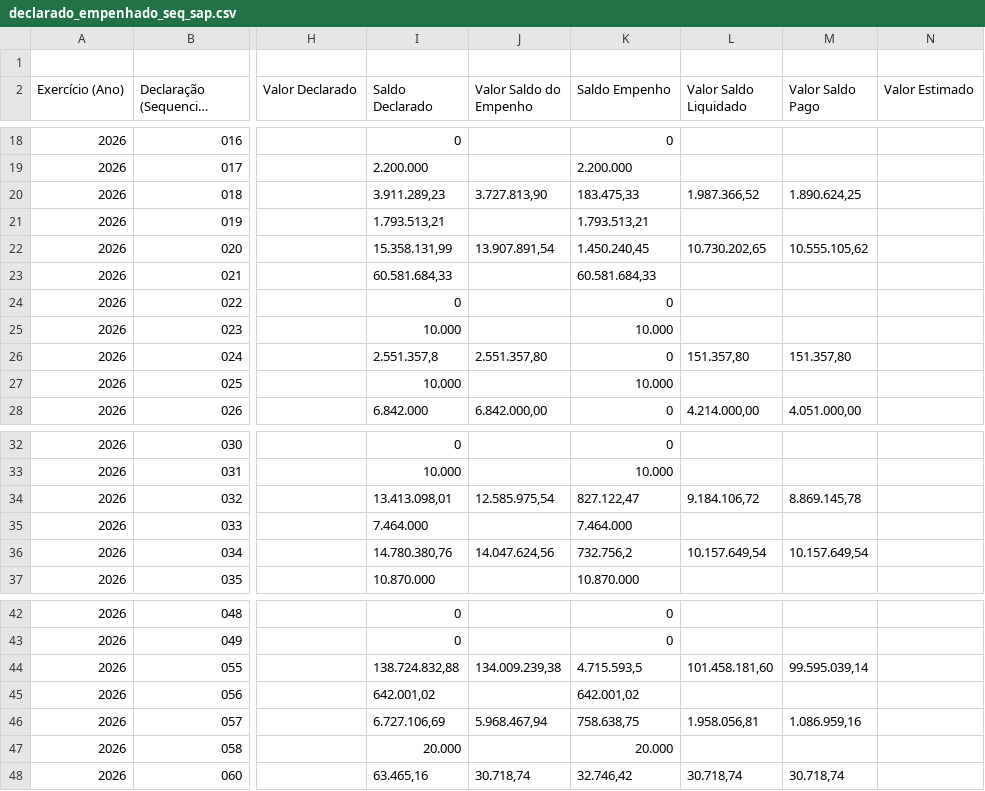
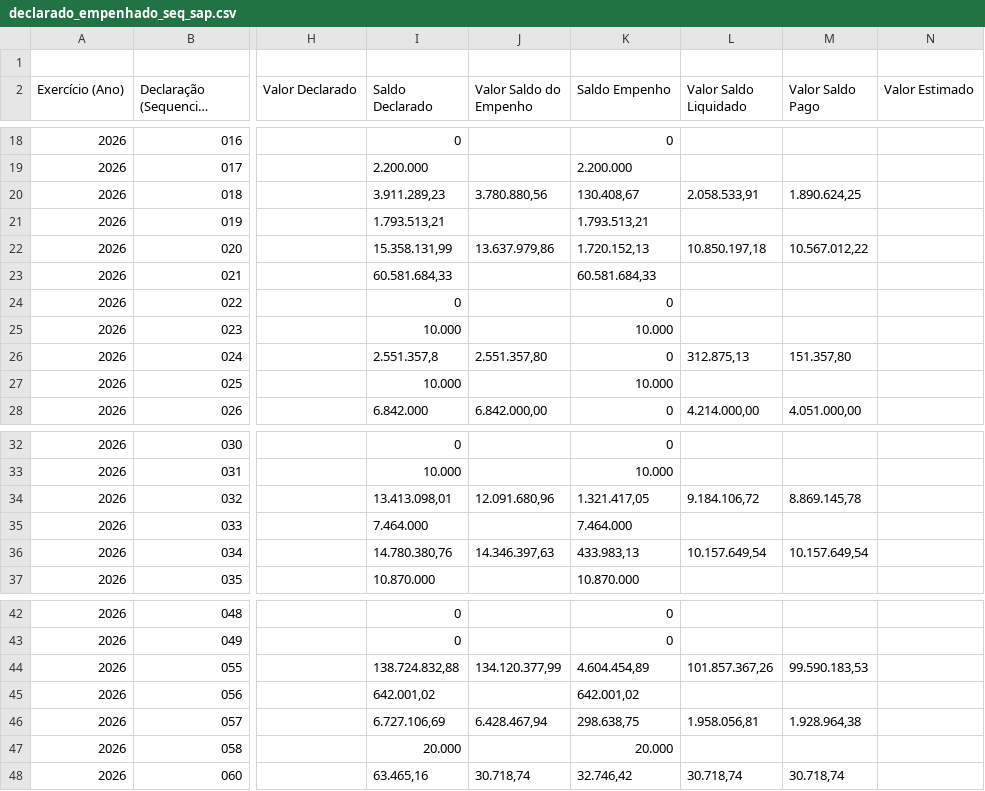
Before and after one commit to gpineconomia/painel-orcamento, a CSV file: data/declarado_empenhado_seq_sap.csv, drawn as a sheet; only a part is shown, gaps mark what is left out; long unchanged cells end in …; the diff names each change by its address in the sheet, - before the commit and + after, or states it on an @@ line.

Commit message:
Atualização automática (17/11/2026 07:30): data/pca_2027_cache.xlsx, data/liquidado_mensal_sap.csv, data/declarado_empenhado_seq_sap.csv

```diff
--- a/data/declarado_empenhado_seq_sap.csv
+++ b/data/declarado_empenhado_seq_sap.csv
-J20 (Valor Saldo do Empenho): 3.727.813,90
+J20 (Valor Saldo do Empenho): 3.780.880,56
-K20 (Saldo Empenho): 183.475,33
+K20 (Saldo Empenho): 130.408,67
-L20 (Valor Saldo Liquidado): 1.987.366,52
+L20 (Valor Saldo Liquidado): 2.058.533,91
-J22 (Valor Saldo do Empenho): 13.907.891,54
+J22 (Valor Saldo do Empenho): 13.637.979,86
-K22 (Saldo Empenho): 1.450.240,45
+K22 (Saldo Empenho): 1.720.152,13
-L22 (Valor Saldo Liquidado): 10.730.202,65
+L22 (Valor Saldo Liquidado): 10.850.197,18
-M22 (Valor Saldo Pago): 10.555.105,62
+M22 (Valor Saldo Pago): 10.567.012,22
-L26 (Valor Saldo Liquidado): 151.357,80
+L26 (Valor Saldo Liquidado): 312.875,13
-J34 (Valor Saldo do Empenho): 12.585.975,54
+J34 (Valor Saldo do Empenho): 12.091.680,96
-K34 (Saldo Empenho): 827.122,47
+K34 (Saldo Empenho): 1.321.417,05
-J36 (Valor Saldo do Empenho): 14.047.624,56
+J36 (Valor Saldo do Empenho): 14.346.397,63
-K36 (Saldo Empenho): 732.756,2
+K36 (Saldo Empenho): 433.983,13
-J44 (Valor Saldo do Empenho): 134.009.239,38
+J44 (Valor Saldo do Empenho): 134.120.377,99
-K44 (Saldo Empenho): 4.715.593,5
+K44 (Saldo Empenho): 4.604.454,89
-L44 (Valor Saldo Liquidado): 101.458.181,60
+L44 (Valor Saldo Liquidado): 101.857.367,26
-M44 (Valor Saldo Pago): 99.595.039,14
+M44 (Valor Saldo Pago): 99.590.183,53
-J46 (Valor Saldo do Empenho): 5.968.467,94
+J46 (Valor Saldo do Empenho): 6.428.467,94
-K46 (Saldo Empenho): 758.638,75
+K46 (Saldo Empenho): 298.638,75
-M46 (Valor Saldo Pago): 1.086.959,16
+M46 (Valor Saldo Pago): 1.928.964,38
```
Also changed, not shown: data/liquidado_mensal_sap.csv, 1 other file.
